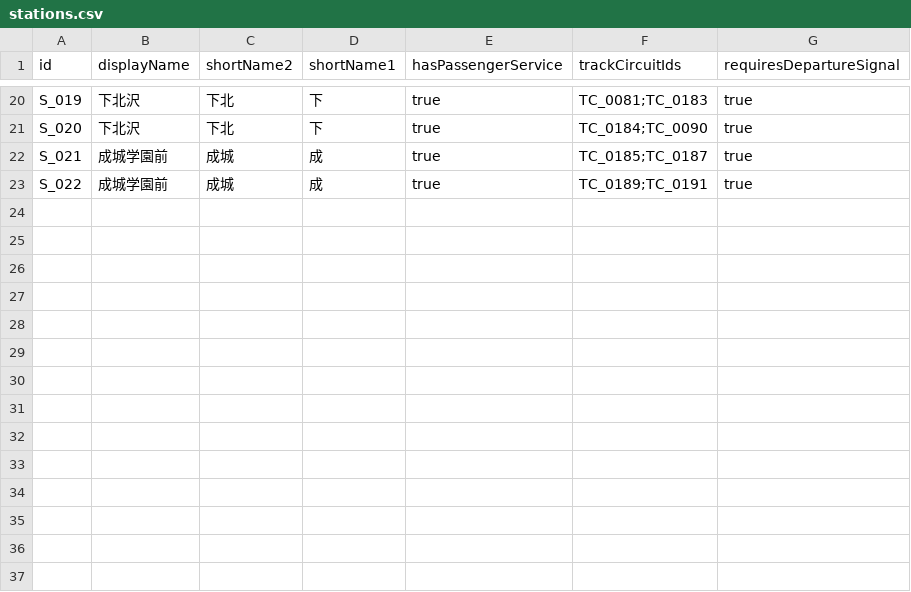
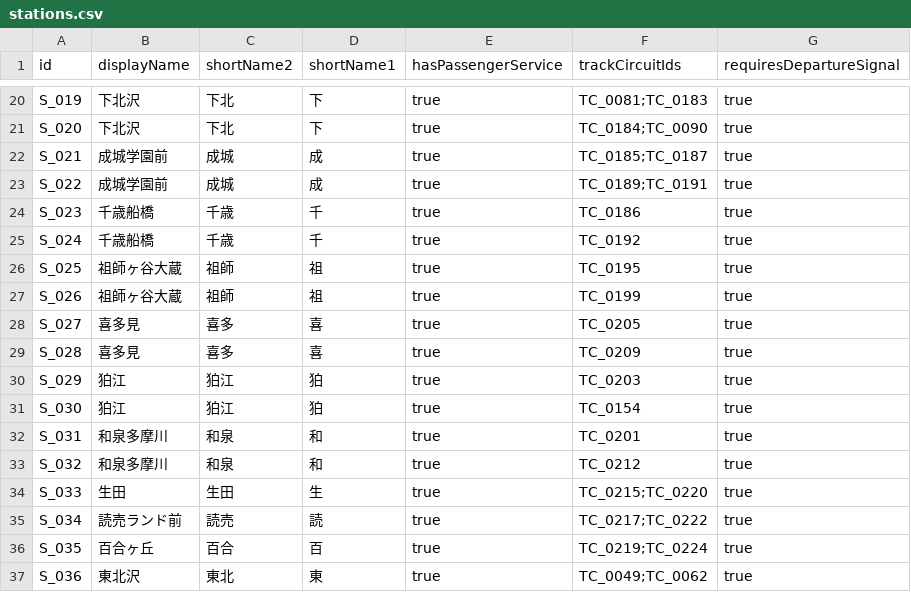
Before and after one commit to p4ken/CTCLive-CustomMaps, a CSV file: map_20261025170633_b3fd/Data/map_20261025170633_b3fd/stations.csv, drawn as a sheet; only a part is shown, gaps mark what is left out; the diff names each change by its address in the sheet, - before the commit and + after, or states it on an @@ line.

```diff
--- a/map_20261025170633_b3fd/Data/map_20261025170633_b3fd/stations.csv
+++ b/map_20261025170633_b3fd/Data/map_20261025170633_b3fd/stations.csv
+row 24: S_023 | 千歳船橋 | 千歳 | 千 | true | TC_0186 | true
+row 25: S_024 | 千歳船橋 | 千歳 | 千 | true | TC_0192 | true
+row 26: S_025 | 祖師ヶ谷大蔵 | 祖師 | 祖 | true | TC_0195 | true
+row 27: S_026 | 祖師ヶ谷大蔵 | 祖師 | 祖 | true | TC_0199 | true
+row 28: S_027 | 喜多見 | 喜多 | 喜 | true | TC_0205 | true
+row 29: S_028 | 喜多見 | 喜多 | 喜 | true | TC_0209 | true
+row 30: S_029 | 狛江 | 狛江 | 狛 | true | TC_0203 | true
+row 31: S_030 | 狛江 | 狛江 | 狛 | true | TC_0154 | true
+row 32: S_031 | 和泉多摩川 | 和泉 | 和 | true | TC_0201 | true
+row 33: S_032 | 和泉多摩川 | 和泉 | 和 | true | TC_0212 | true
+row 34: S_033 | 生田 | 生田 | 生 | true | TC_0215;TC_0220 | true
+row 35: S_034 | 読売ランド前 | 読売 | 読 | true | TC_0217;TC_0222 | true
+row 36: S_035 | 百合ヶ丘 | 百合 | 百 | true | TC_0219;TC_0224 | true
+row 37: S_036 | 東北沢 | 東北 | 東 | true | TC_0049;TC_0062 | true
```
Also changed, not shown: map_20261025170633_b3fd/Data/map_20261025170633_b3fd/Scenarios/MyDiagram/PlannedTimings.csv, map_20261025170633_b3fd/Data/map_20261025170633_b3fd/coordinates.csv, 5 other files.
